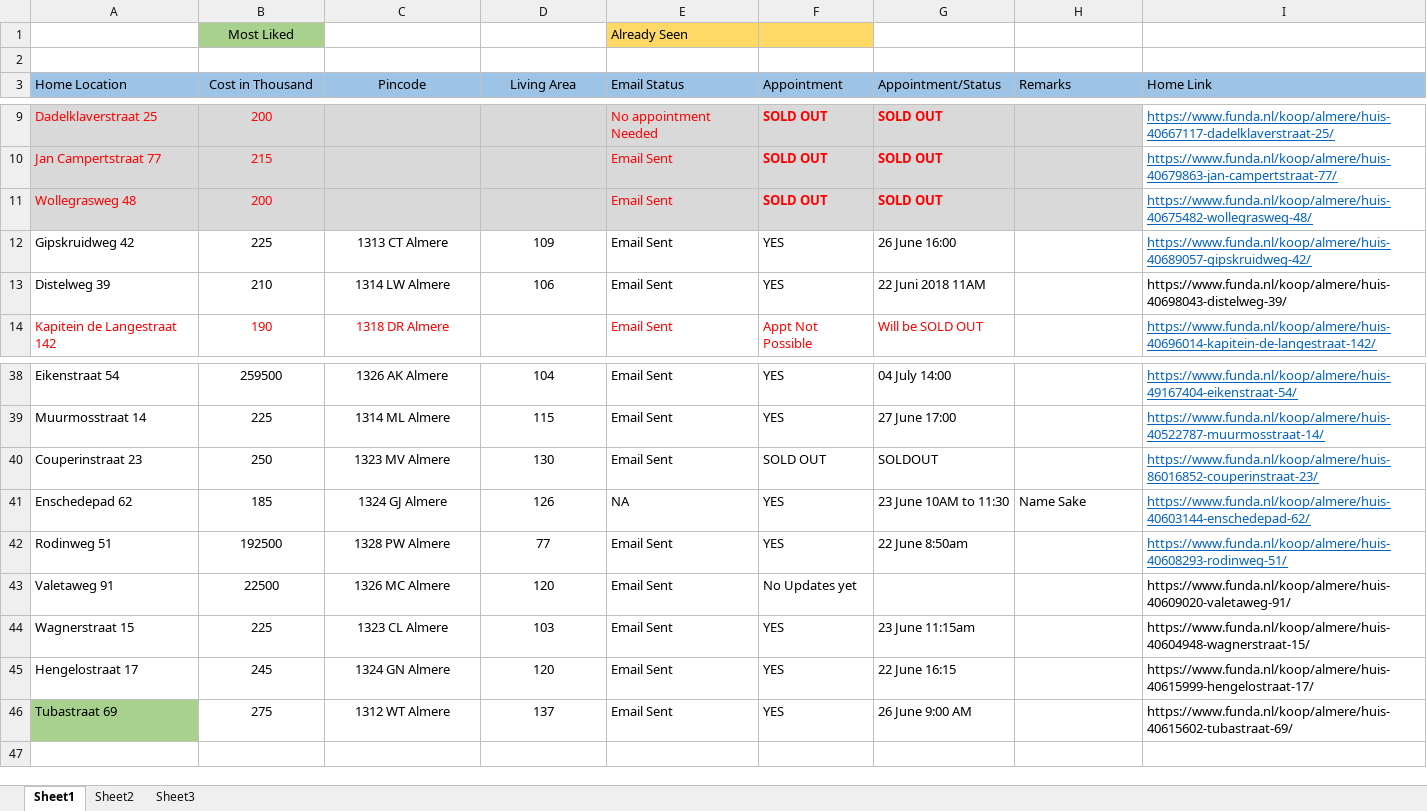
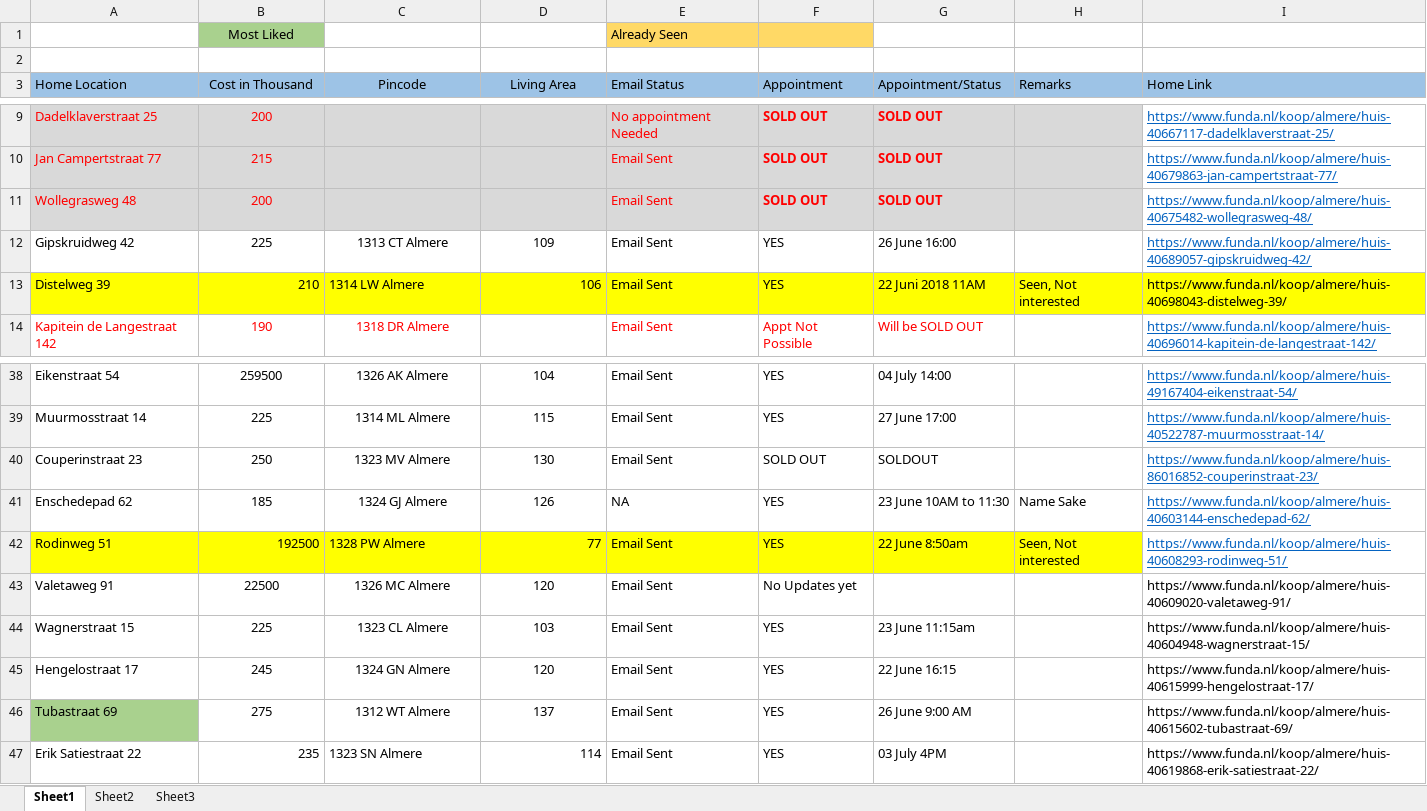
Before and after one commit to Karnankaviya/fundanl, an Excel workbook: Funda.xlsx, sheet Sheet1, drawn as a sheet; only a part is shown, gaps mark what is left out; values as stored, in another font and other column widths than the file's, no borders; the diff names each change by its address in the sheet, - before the commit and + after, or states it on an @@ line.

Commit message:
Added Erik Satiestraat 22

```diff
--- a/Funda.xlsx (sheet Sheet1)
+++ b/Funda.xlsx (sheet Sheet1)
-A13:I13 fill: none
+A13:I13 fill: #FFFF00
-B13 alignment: center
+B13 alignment: right
-C13 alignment: center
+C13 alignment: left
-D13 alignment: center
+D13 alignment: right
-H13 (Remarks): (empty)
+H13 (Remarks): Seen, Not interested
-A42:H42 fill: none
+A42:H42 fill: #FFFF00
-B42 alignment: center
+B42 alignment: right
-C42 alignment: center
+C42 alignment: left
-D42 alignment: center
+D42 alignment: right
-H42 (Remarks): (empty)
+H42 (Remarks): Seen, Not interested
+row 47: Erik Satiestraat 22 | 235 | 1323 SN Almere | 114 | Email Sent | YES | 03 July 4PM |  | https://www.funda.nl/koop/almere/huis-40619868-erik-satiestraat-22/
```
